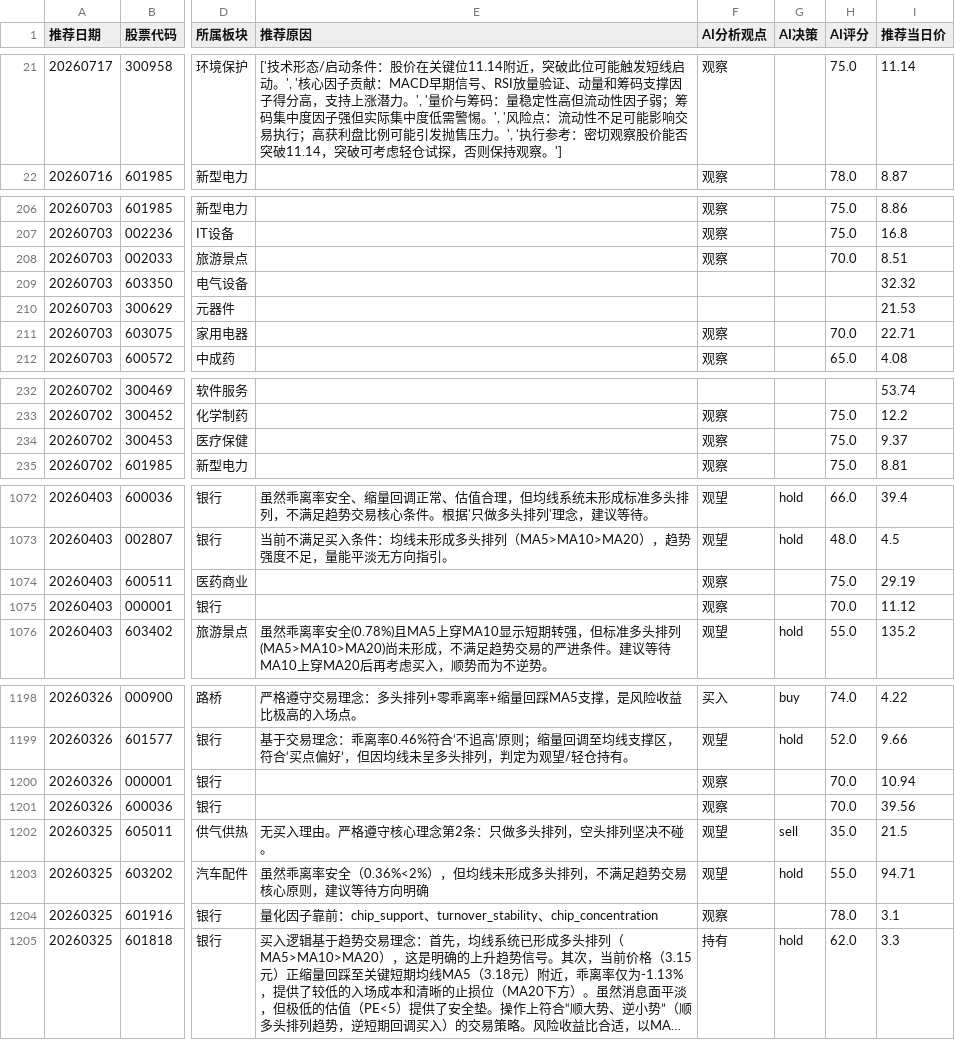
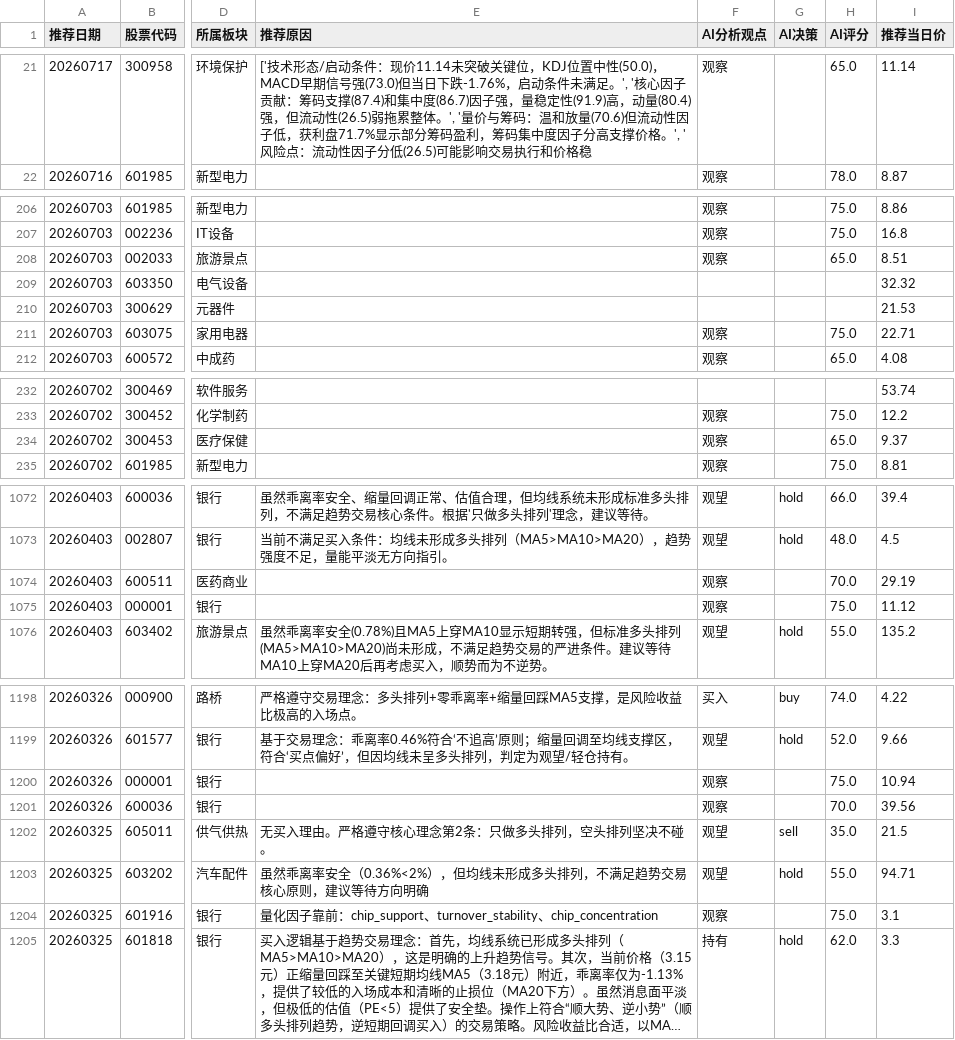
Before and after one commit to fisher-admin/stock-report, a CSV file: data/recommendation_analytics/prebreakout_recommendations.csv, drawn as a sheet; only a part is shown, gaps mark what is left out; long unchanged cells end in …; the diff covers the shown part only; the diff names each change by its address in the sheet, - before the commit and + after, or states it on an @@ line.

```diff
--- a/data/recommendation_analytics/prebreakout_recommendations.csv
+++ b/data/recommendation_analytics/prebreakout_recommendations.csv
-E21 (推荐原因): …动条件：股价在关键位11.14附近，突破此位可能触发短线启动。', '核心因子贡献：MACD早期信号、RSI放量验证、动量和筹码支撑因子得分高，支持上涨潜力。', '量价与筹码：量稳定性高但流动性因子弱；筹码集中度因子强但实际集中度低需警惕。', '风险点：流动性不足可能影响交易执行；高获利盘比例可能引发抛售压力。', '执行参考：密切观察股价能否突破11.14，突破可考虑轻仓试探，否则保持观察。']
+E21 (推荐原因): …动条件：现价11.14未突破关键位，KDJ位置中性(50.0)，MACD早期信号强(73.0)但当日下跌-1.76%，启动条件未满足。', '核心因子贡献：筹码支撑(87.4)和集中度(86.7)因子强，量稳定性(91.9)高，动量(80.4)强，但流动性(26.5)弱拖累整体。', '量价与筹码：温和放量(70.6)但流动性因子低，获利盘71.7%显示部分筹码盈利，筹码集中度因子分高支撑价格。', '风险点：流动性因子分低(26.5)可能影响交易执行和价格稳
-H21 (AI评分): 75.0
+H21 (AI评分): 65.0
-H208 (AI评分): 70.0
+H208 (AI评分): 65.0
-H211 (AI评分): 70.0
+H211 (AI评分): 75.0
-H234 (AI评分): 75.0
+H234 (AI评分): 65.0
-H1074 (AI评分): 75.0
+H1074 (AI评分): 70.0
-H1075 (AI评分): 70.0
+H1075 (AI评分): 75.0
-H1200 (AI评分): 70.0
+H1200 (AI评分): 75.0
-H1204 (AI评分): 78.0
+H1204 (AI评分): 75.0
```
Also changed, not shown: 49 edited cells elsewhere in this file, 6 other files.
